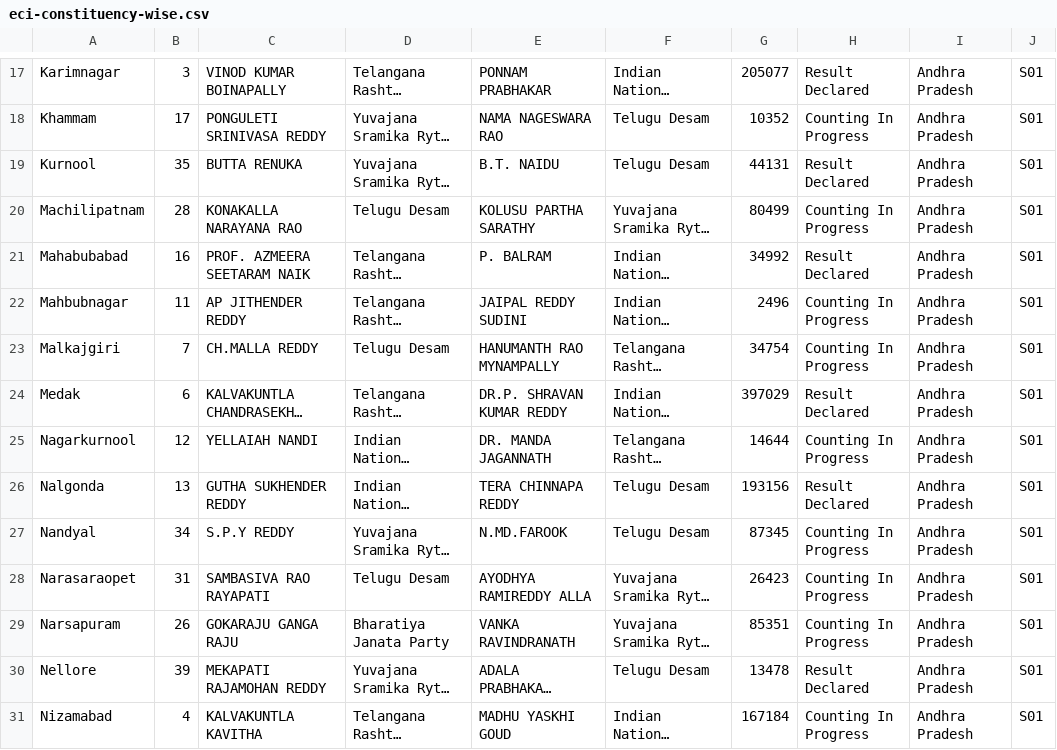
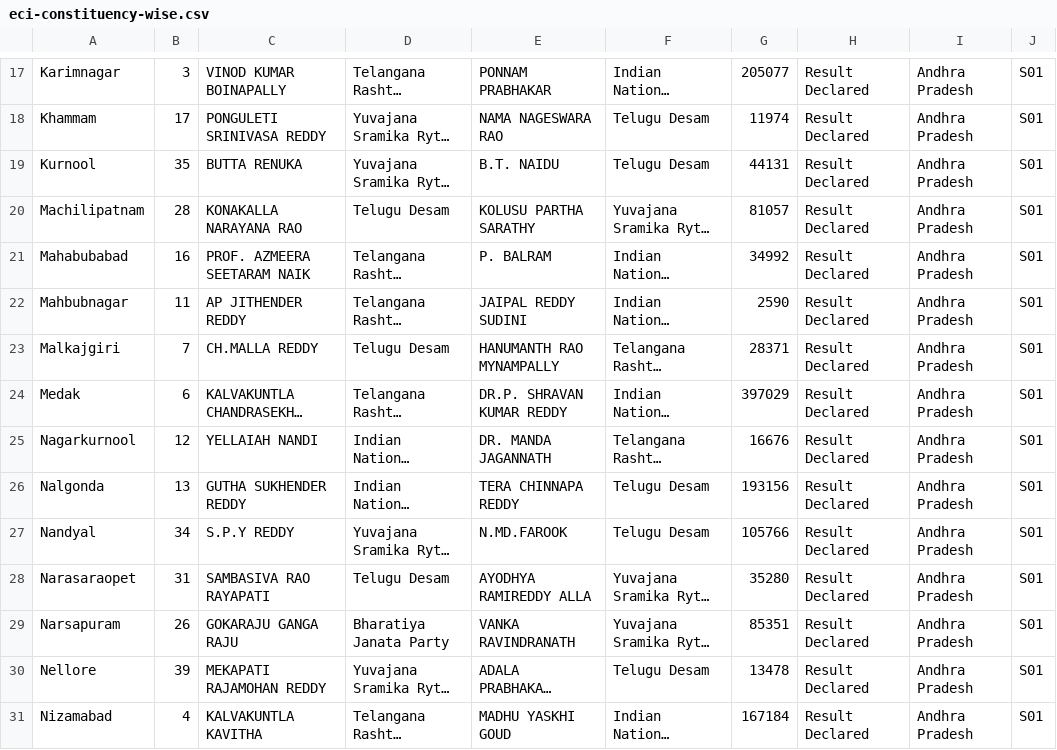
Before and after one commit to pratapvardhan/Elections-India-2014, a CSV file: eci-constituency-wise.csv, drawn as a sheet; only a part is shown, gaps mark what is left out; long unchanged cells end in …; the diff covers the shown part only; the diff names each change by its address in the sheet, - before the commit and + after, or states it on an @@ line.

```diff
--- a/eci-constituency-wise.csv
+++ b/eci-constituency-wise.csv
-G18: 10352
+G18: 11974
-H18: Counting In Progress
+H18: Result Declared
-G20: 80499
+G20: 81057
-H20: Counting In Progress
+H20: Result Declared
-G22: 2496
+G22: 2590
-H22:H23: Counting In Progress
+H22:H23: Result Declared
-G23: 34754
+G23: 28371
-G25: 14644
+G25: 16676
-H25: Counting In Progress
+H25: Result Declared
-G27: 87345
+G27: 105766
-H27:H29: Counting In Progress
+H27:H29: Result Declared
-G28: 26423
+G28: 35280
-H31: Counting In Progress
+H31: Result Declared
```
Also changed, not shown: 1 added row, 1 removed row and 128 edited cells elsewhere in this file.
